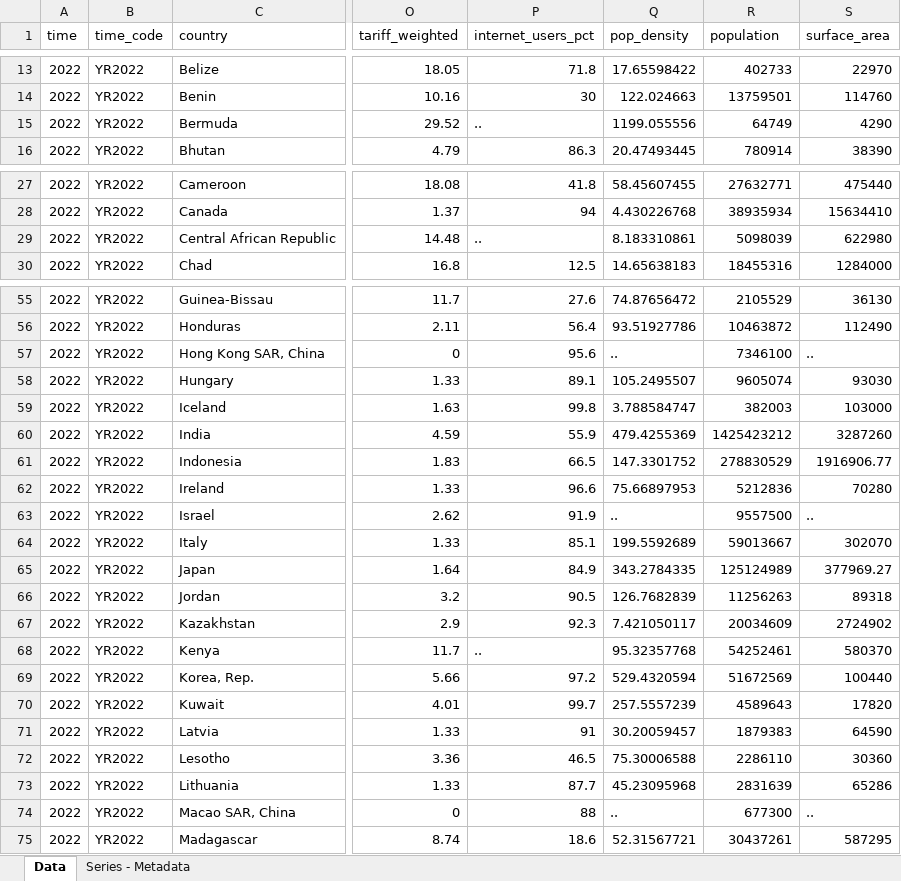
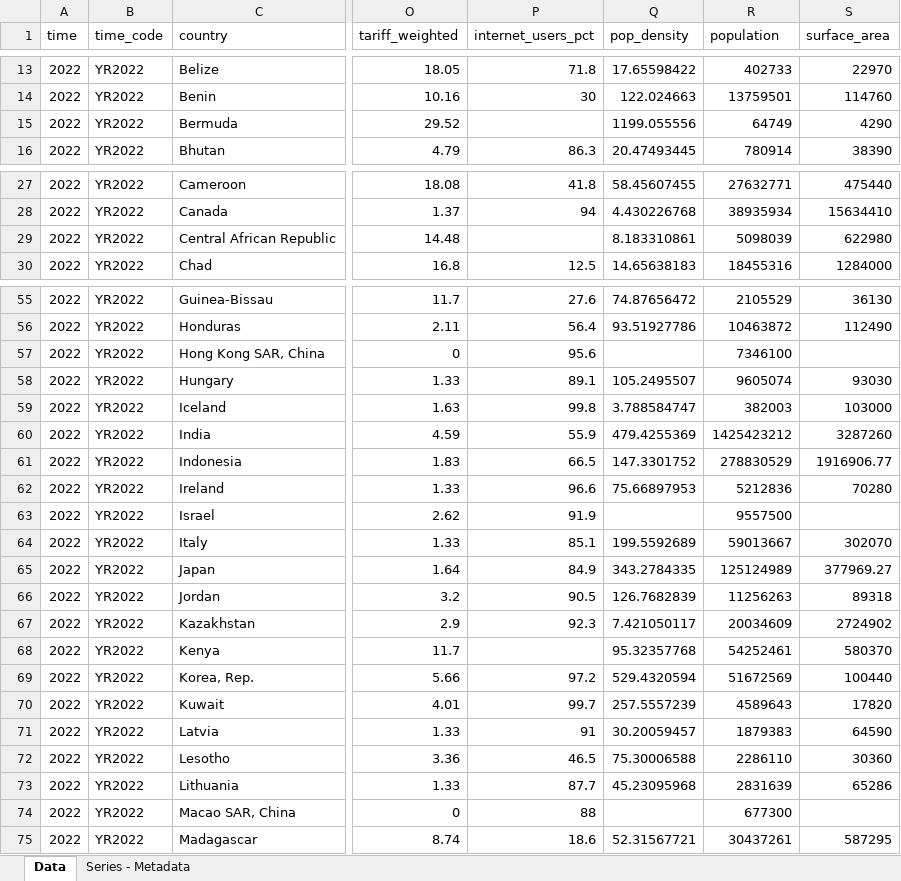
Before and after one commit to chechurris/CD2010, an Excel workbook: wbdata_trade.xlsx, sheet Data, drawn as a sheet; only a part is shown, gaps mark what is left out; values as stored, in another font and other column widths than the file's, no borders; the diff names each change by its address in the sheet, - before the commit and + after, or states it on an @@ line.

Commit message:
Add files via upload

```diff
--- a/wbdata_trade.xlsx (sheet Data)
+++ b/wbdata_trade.xlsx (sheet Data)
-P15 (internet_users_pct): ..
+P15 (internet_users_pct): (empty)
-P29 (internet_users_pct): ..
+P29 (internet_users_pct): (empty)
-Q57 (pop_density): ..
+Q57 (pop_density): (empty)
-S57 (surface_area): ..
+S57 (surface_area): (empty)
-Q63 (pop_density): ..
+Q63 (pop_density): (empty)
-S63 (surface_area): ..
+S63 (surface_area): (empty)
-P68 (internet_users_pct): ..
+P68 (internet_users_pct): (empty)
-Q74 (pop_density): ..
+Q74 (pop_density): (empty)
-S74 (surface_area): ..
+S74 (surface_area): (empty)
```
